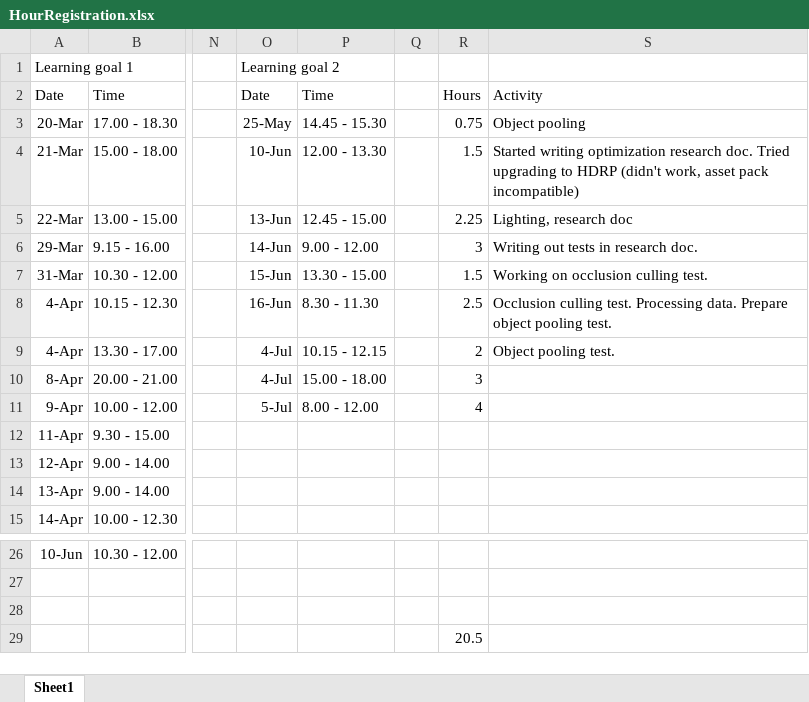
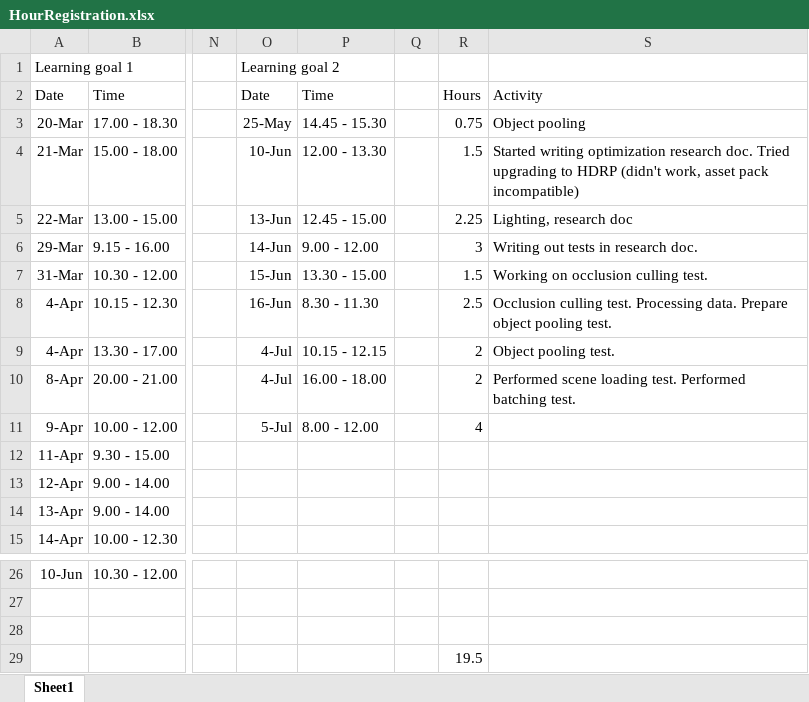
Before and after one commit to ngmeijer/PersonalPortfolio_Q3, an Excel workbook: HourRegistration.xlsx, sheet Sheet1, drawn as a sheet; only a part is shown, gaps mark what is left out; values as stored, in another font and other column widths than the file's, no borders; the diff names each change by its address in the sheet, - before the commit and + after, or states it on an @@ line.

Commit message:
Object pooling, async scene loading tests. Prepared batching tests.

```diff
--- a/HourRegistration.xlsx (sheet Sheet1)
+++ b/HourRegistration.xlsx (sheet Sheet1)
-P10: 15.00 - 18.00
+P10: 16.00 - 18.00
-R10: 3
+R10: 2
-S10: (empty)
+S10: Performed scene loading test. Performed batching test.
-R29: 20.5
+R29: 19.5
```
Also changed, not shown: 6 other files.
